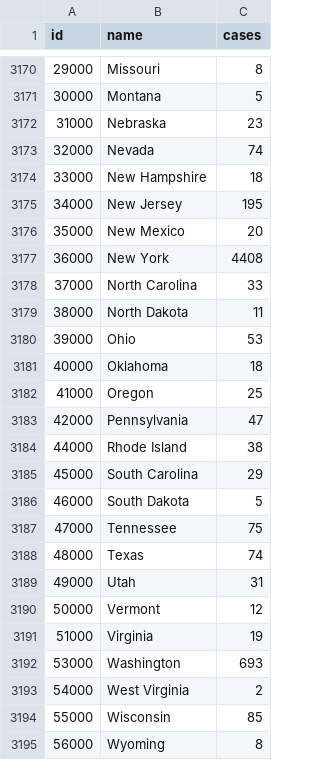
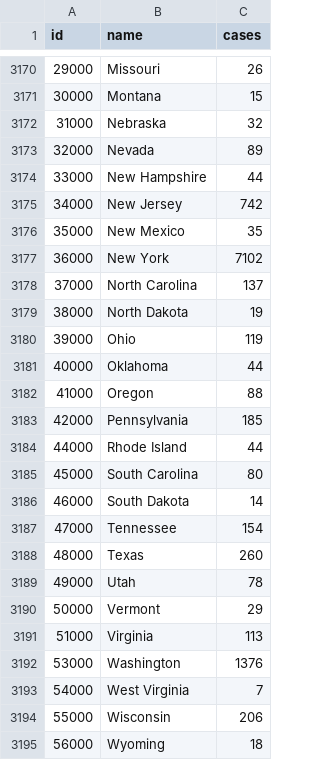
Before and after one commit to sethmund/sethmund.github.io, a CSV file: covid_map/data.csv, drawn as a sheet; only a part is shown, gaps mark what is left out; the diff covers the shown part only.

```diff
--- a/covid_map/data.csv
+++ b/covid_map/data.csv
@@ -3170,26 +3170,26 @@
-"29000","Missouri",8
-"30000","Montana",5
-"31000","Nebraska",23
-"32000","Nevada",74
-"33000","New Hampshire",18
-"34000","New Jersey",195
-"35000","New Mexico",20
-"36000","New York",4408
-"37000","North Carolina",33
-"38000","North Dakota",11
-"39000","Ohio",53
-"40000","Oklahoma",18
-"41000","Oregon",25
-"42000","Pennsylvania",47
-"44000","Rhode Island",38
-"45000","South Carolina",29
-"46000","South Dakota",5
-"47000","Tennessee",75
-"48000","Texas",74
-"49000","Utah",31
-"50000","Vermont",12
-"51000","Virginia",19
-"53000","Washington",693
-"54000","West Virginia",2
-"55000","Wisconsin",85
-"56000","Wyoming",8
+"29000","Missouri",26
+"30000","Montana",15
+"31000","Nebraska",32
+"32000","Nevada",89
+"33000","New Hampshire",44
+"34000","New Jersey",742
+"35000","New Mexico",35
+"36000","New York",7102
+"37000","North Carolina",137
+"38000","North Dakota",19
+"39000","Ohio",119
+"40000","Oklahoma",44
+"41000","Oregon",88
+"42000","Pennsylvania",185
+"44000","Rhode Island",44
+"45000","South Carolina",80
+"46000","South Dakota",14
+"47000","Tennessee",154
+"48000","Texas",260
+"49000","Utah",78
+"50000","Vermont",29
+"51000","Virginia",113
+"53000","Washington",1376
+"54000","West Virginia",7
+"55000","Wisconsin",206
+"56000","Wyoming",18
```
Also changed, not shown: 8 added rows, 8 removed rows and 16 edited cells elsewhere in this file.
